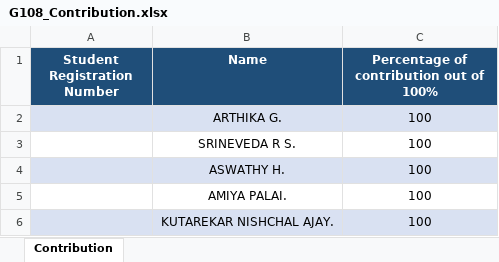
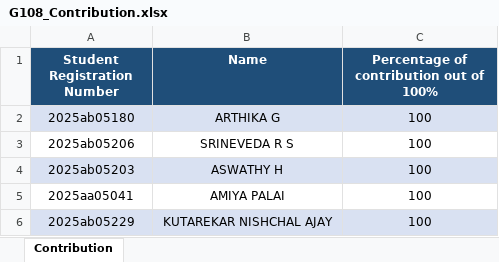
Before and after one commit to 2025ab05180/Sem2-ACI-Assignment-1, an Excel workbook: G108_A1_PS12/G108_Contribution.xlsx, sheet Contribution, drawn as a sheet; values as stored, in another font and other column widths than the file's, no borders; the diff names each change by its address in the sheet, - before the commit and + after, or states it on an @@ line.

Commit message:
fix: input for optional_planner.py, updated zip, added studentId to contributions.xls

```diff
--- a/G108_A1_PS12/G108_Contribution.xlsx (sheet Contribution)
+++ b/G108_A1_PS12/G108_Contribution.xlsx (sheet Contribution)
-A2 (Student Registration Number): (empty)
+A2 (Student Registration Number): 2025ab05180
-B2 (Name): ARTHIKA G.
+B2 (Name): ARTHIKA G
-A3 (Student Registration Number): (empty)
+A3 (Student Registration Number): 2025ab05206
-B3 (Name): SRINEVEDA R S.
+B3 (Name): SRINEVEDA R S
-A4 (Student Registration Number): (empty)
+A4 (Student Registration Number): 2025ab05203
-B4 (Name): ASWATHY H.
+B4 (Name): ASWATHY H
-A5 (Student Registration Number): (empty)
+A5 (Student Registration Number): 2025aa05041
-B5 (Name): AMIYA PALAI.
+B5 (Name): AMIYA PALAI
-A6 (Student Registration Number): (empty)
+A6 (Student Registration Number): 2025ab05229
-B6 (Name): KUTAREKAR NISHCHAL AJAY.
+B6 (Name): KUTAREKAR NISHCHAL AJAY
```
Also changed, not shown: 3 other files.
